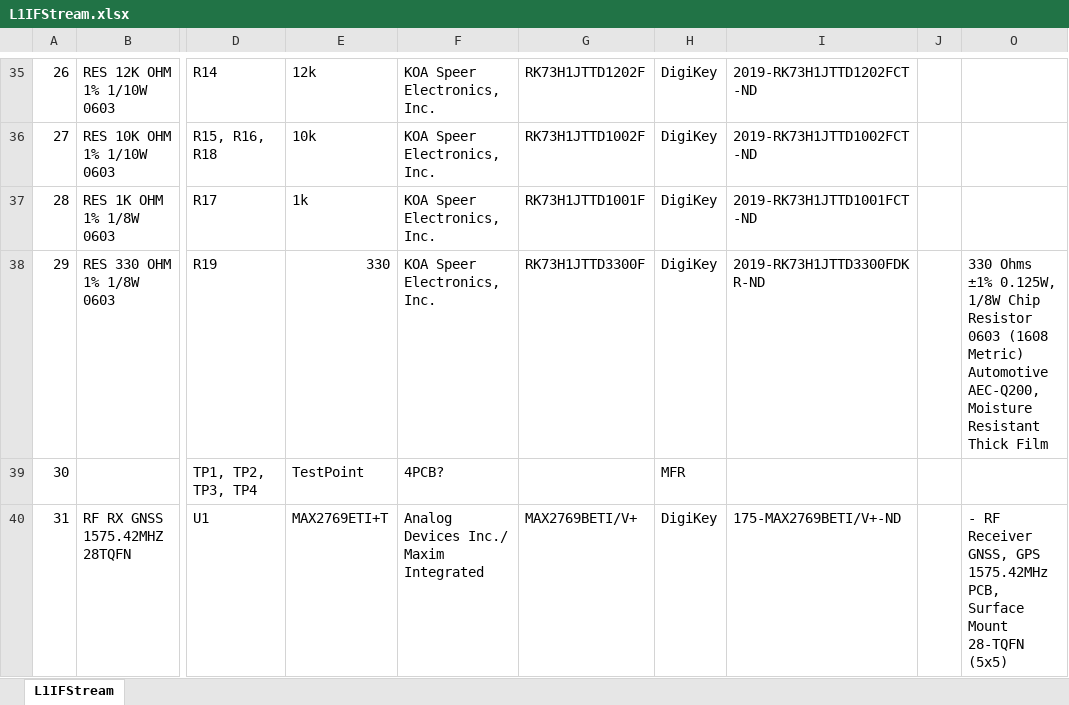
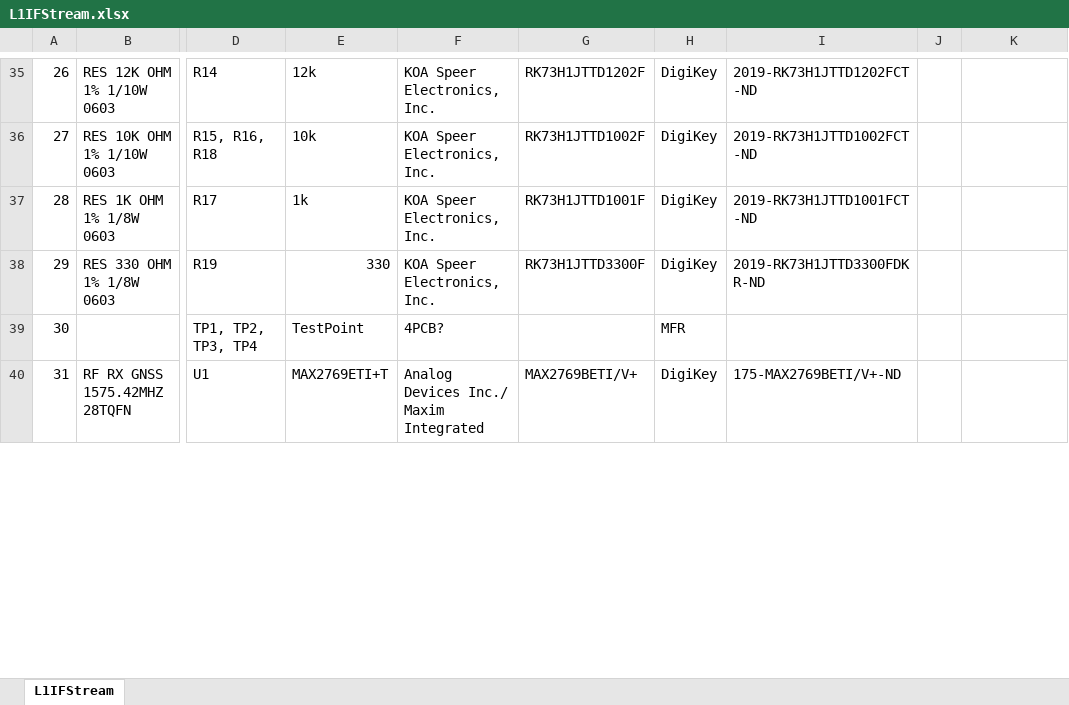
Before and after one commit to WKyleGilbertson/L1IFStream, an Excel workbook: Card/L1IFStream.xlsx, sheet L1IFStream, drawn as a sheet; only a part is shown, gaps mark what is left out; values as stored, in another font and other column widths than the file's, no borders; addresses are those after the commit; the diff covers the shown part only; the diff names each change by its address in the sheet, - before the commit and + after, or states it on an @@ line.

```diff
--- a/Card/L1IFStream.xlsx (sheet L1IFStream)
+++ b/Card/L1IFStream.xlsx (sheet L1IFStream)
-K38: 330 Ohms ±1% 0.125W, 1/8W Chip Resistor 0603 (1608 Metric) Automotive AEC-Q200, Moisture Resistant Thick Film
+K38: (empty)
-K40: - RF Receiver GNSS, GPS 1575.42MHz PCB, Surface Mount 28-TQFN (5x5)
+K40: (empty)
```
Also changed, not shown: 1 removed row, 12 edited cells, cell formats and row numbers in column A elsewhere in this sheet, hidden cells, 6 other files.
